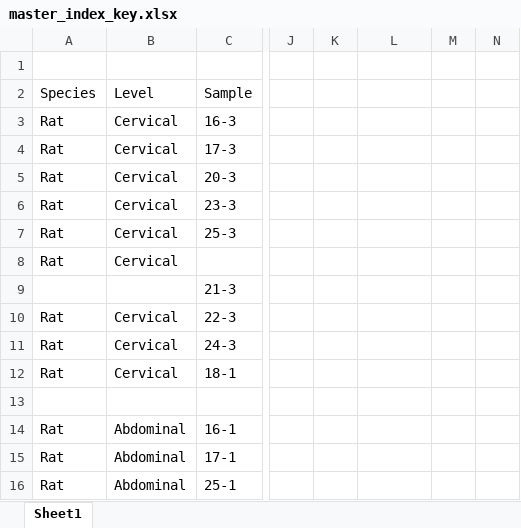
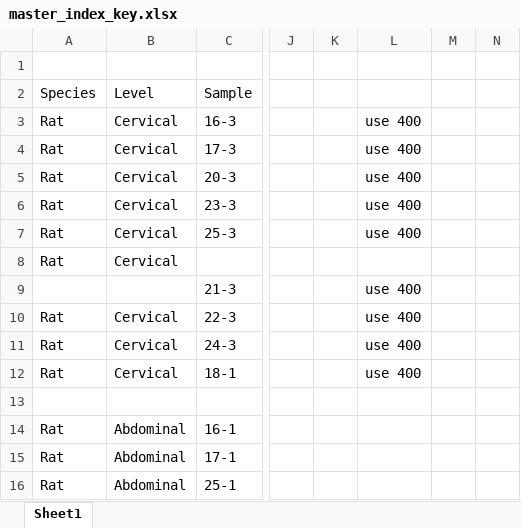
Before and after one commit to wmglab-duke/ascent, an Excel workbook: master_index_key.xlsx, sheet Sheet1, drawn as a sheet; only a part is shown, gaps mark what is left out; values as stored, in another font and other column widths than the file's, no borders; the diff names each change by its address in the sheet, - before the commit and + after, or states it on an @@ line.

Commit message:
adds CorTec 400, bug fix in TubeCuff when tiny gap.

```diff
--- a/master_index_key.xlsx (sheet Sheet1)
+++ b/master_index_key.xlsx (sheet Sheet1)
-L3:L7: (empty)
+L3:L7: use 400
-L9:L12: (empty)
+L9:L12: use 400
```
Also changed, not shown: 35 other files.
